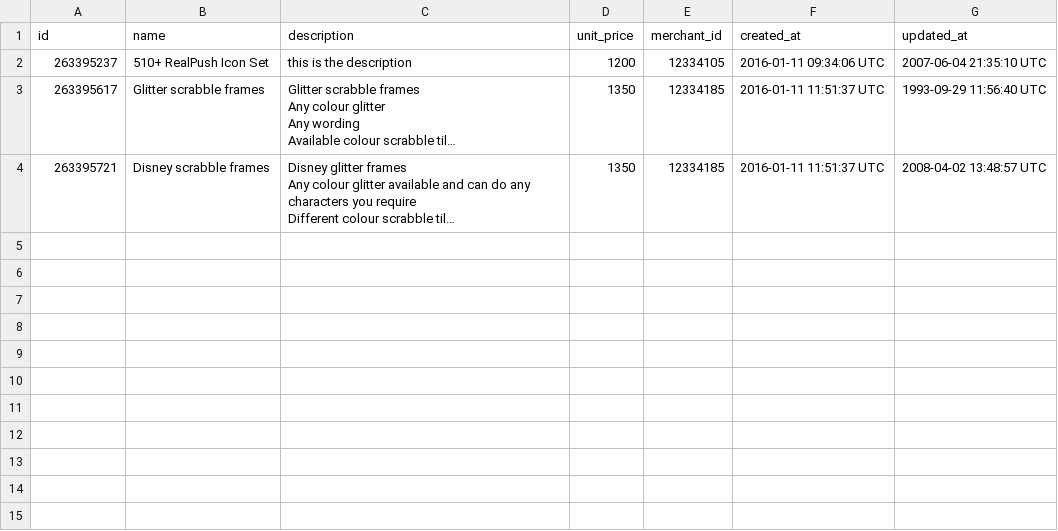
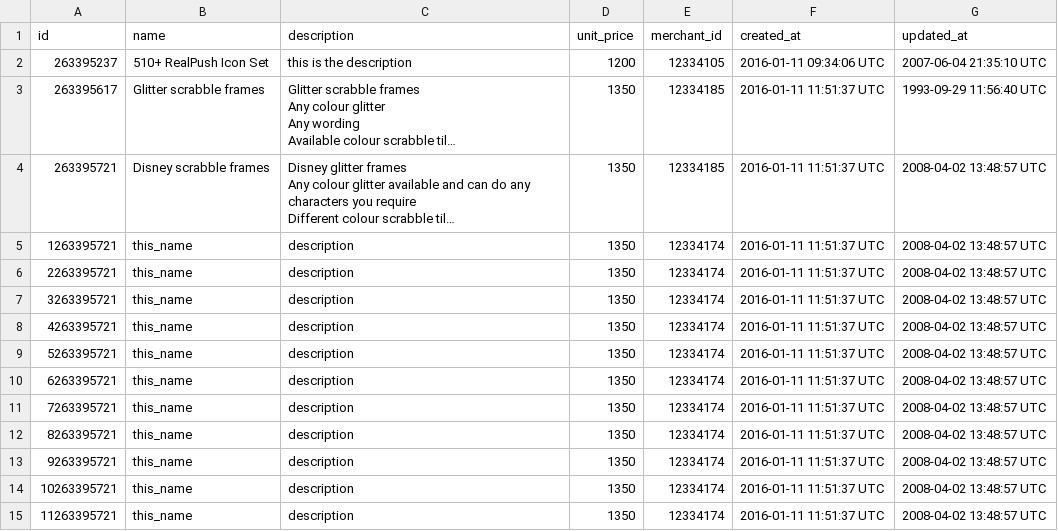
Before and after one commit to turingschool-examples/black_thursday, a CSV file: data/items_fixture.csv, drawn as a sheet; long unchanged cells end in …; the diff names each change by its address in the sheet, - before the commit and + after, or states it on an @@ line.

Commit message:
Average price for merchant done

```diff
--- a/data/items_fixture.csv
+++ b/data/items_fixture.csv
+row 5: 1263395721 | this_name | description | 1350 | 12334174 | 2016-01-11 11:51:37 UTC | 2008-04-02 13:48:57 UTC
+row 6: 2263395721 | this_name | description | 1350 | 12334174 | 2016-01-11 11:51:37 UTC | 2008-04-02 13:48:57 UTC
+row 7: 3263395721 | this_name | description | 1350 | 12334174 | 2016-01-11 11:51:37 UTC | 2008-04-02 13:48:57 UTC
+row 8: 4263395721 | this_name | description | 1350 | 12334174 | 2016-01-11 11:51:37 UTC | 2008-04-02 13:48:57 UTC
+row 9: 5263395721 | this_name | description | 1350 | 12334174 | 2016-01-11 11:51:37 UTC | 2008-04-02 13:48:57 UTC
+row 10: 6263395721 | this_name | description | 1350 | 12334174 | 2016-01-11 11:51:37 UTC | 2008-04-02 13:48:57 UTC
+row 11: 7263395721 | this_name | description | 1350 | 12334174 | 2016-01-11 11:51:37 UTC | 2008-04-02 13:48:57 UTC
+row 12: 8263395721 | this_name | description | 1350 | 12334174 | 2016-01-11 11:51:37 UTC | 2008-04-02 13:48:57 UTC
+row 13: 9263395721 | this_name | description | 1350 | 12334174 | 2016-01-11 11:51:37 UTC | 2008-04-02 13:48:57 UTC
+row 14: 10263395721 | this_name | description | 1350 | 12334174 | 2016-01-11 11:51:37 UTC | 2008-04-02 13:48:57 UTC
+row 15: 11263395721 | this_name | description | 1350 | 12334174 | 2016-01-11 11:51:37 UTC | 2008-04-02 13:48:57 UTC
```
Also changed, not shown: data/merchants_fixture.csv, 3 other files.
